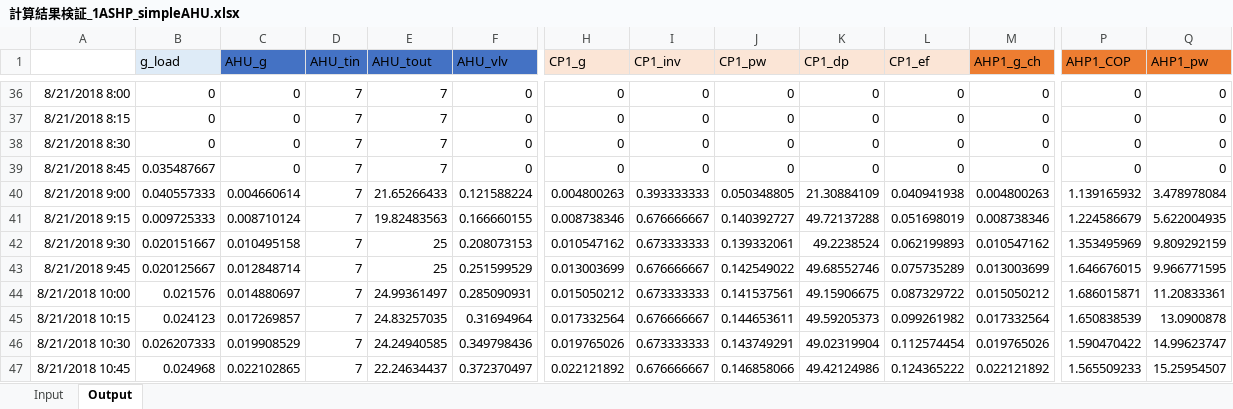
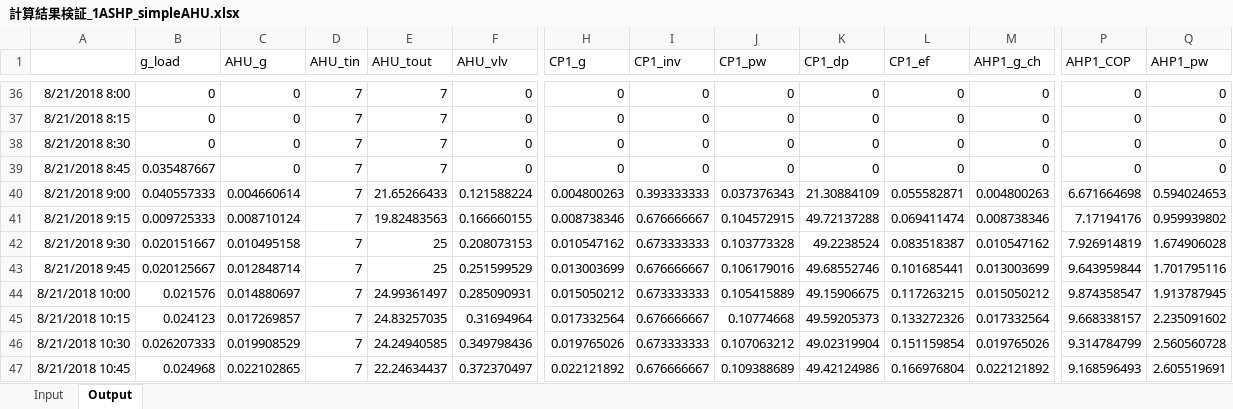
Before and after one commit to ShoheiMiyata/phyvac, an Excel workbook: MainSample/1AHP_simpleAHU/miyata/計算結果検証_1ASHP_simpleAHU.xlsx, sheet Output, drawn as a sheet; only a part is shown, gaps mark what is left out; values as stored, in another font and other column widths than the file's, no borders; charts and pictures not drawn; the diff covers the shown part only; the diff names each change by its address in the sheet, - before the commit and + after, or states it on an @@ line.

```diff
--- a/MainSample/1AHP_simpleAHU/miyata/計算結果検証_1ASHP_simpleAHU.xlsx (sheet Output)
+++ b/MainSample/1AHP_simpleAHU/miyata/計算結果検証_1ASHP_simpleAHU.xlsx (sheet Output)
-B1 fill: #DEEBF7
+B1 fill: none
-C1:F1 fill: #4472C4
+C1:F1 fill: none
-H1:L1 fill: #FBE5D6
+H1:L1 fill: none
-M1:Q1 fill: #ED7D31
+M1:Q1 fill: none
-J40 (CP1_pw): 0.050348805
+J40 (CP1_pw): 0.037376343
-L40 (CP1_ef): 0.040941938
+L40 (CP1_ef): 0.055582871
-P40 (AHP1_COP): 1.139165932
+P40 (AHP1_COP): 6.671664698
-Q40 (AHP1_pw): 3.478978084
+Q40 (AHP1_pw): 0.594024653
-J41 (CP1_pw): 0.140392727
+J41 (CP1_pw): 0.104572915
-L41 (CP1_ef): 0.051698019
+L41 (CP1_ef): 0.069411474
-P41 (AHP1_COP): 1.224586679
+P41 (AHP1_COP): 7.17194176
-Q41 (AHP1_pw): 5.622004935
+Q41 (AHP1_pw): 0.959939802
-J42 (CP1_pw): 0.139332061
+J42 (CP1_pw): 0.103773328
-L42 (CP1_ef): 0.062199893
+L42 (CP1_ef): 0.083518387
-P42 (AHP1_COP): 1.353495969
+P42 (AHP1_COP): 7.926914819
-Q42 (AHP1_pw): 9.809292159
+Q42 (AHP1_pw): 1.674906028
-J43 (CP1_pw): 0.142549022
+J43 (CP1_pw): 0.106179016
-L43 (CP1_ef): 0.075735289
+L43 (CP1_ef): 0.101685441
-P43 (AHP1_COP): 1.646676015
+P43 (AHP1_COP): 9.643959844
-Q43 (AHP1_pw): 9.966771595
+Q43 (AHP1_pw): 1.701795116
-J44 (CP1_pw): 0.141537561
+J44 (CP1_pw): 0.105415889
-L44 (CP1_ef): 0.087329722
+L44 (CP1_ef): 0.117263215
-P44 (AHP1_COP): 1.686015871
+P44 (AHP1_COP): 9.874358547
-Q44 (AHP1_pw): 11.20833361
+Q44 (AHP1_pw): 1.913787945
-J45 (CP1_pw): 0.144653611
+J45 (CP1_pw): 0.10774668
-L45 (CP1_ef): 0.099261982
+L45 (CP1_ef): 0.133272326
-P45 (AHP1_COP): 1.650838539
+P45 (AHP1_COP): 9.668338157
-Q45 (AHP1_pw): 13.0900878
+Q45 (AHP1_pw): 2.235091602
-J46 (CP1_pw): 0.143749291
+J46 (CP1_pw): 0.107063212
-L46 (CP1_ef): 0.112574454
+L46 (CP1_ef): 0.151159854
-P46 (AHP1_COP): 1.590470422
+P46 (AHP1_COP): 9.314784799
-Q46 (AHP1_pw): 14.99623747
+Q46 (AHP1_pw): 2.560560728
-J47 (CP1_pw): 0.146858066
+J47 (CP1_pw): 0.109388689
-L47 (CP1_ef): 0.124365222
+L47 (CP1_ef): 0.166976804
-P47 (AHP1_COP): 1.565509233
+P47 (AHP1_COP): 9.168596493
-Q47 (AHP1_pw): 15.25954507
+Q47 (AHP1_pw): 2.605519691
```
Also changed, not shown: 51 added rows, 549 edited cells and cell formats elsewhere in this sheet, charts or pictures.
